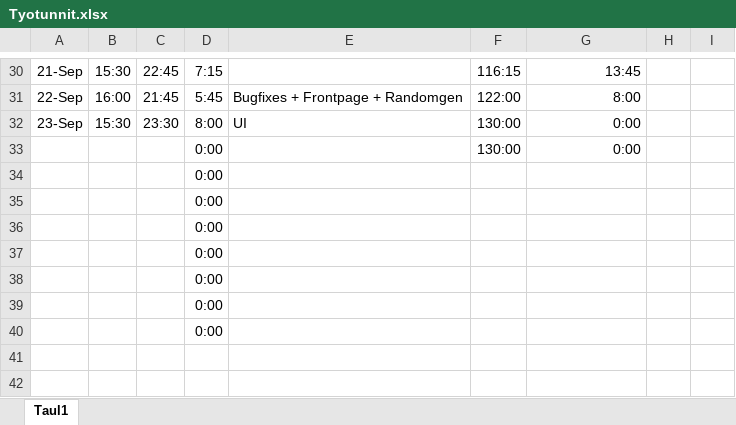
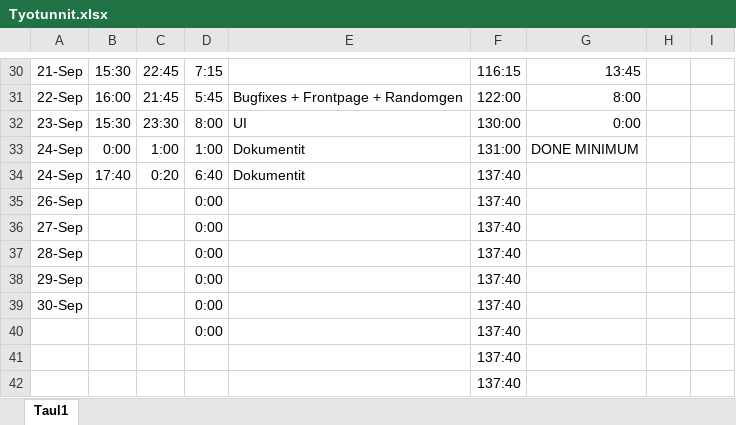
Before and after one commit to Ardenth/Ohjelmointyo_Tietotekniikka, an Excel workbook: aikataulutus/Tyotunnit.xlsx, sheet Taul1, drawn as a sheet; only a part is shown, gaps mark what is left out; values as stored, in another font and other column widths than the file's, no borders; removed rows and columns are numbered as before the commit, all else as after; the diff names each change by its address in the sheet, - before the commit and + after, or states it on an @@ line.

Commit message:
Projekti valmis
Dokumentit rakennettu

viimeinen muutos aktiiviselle buttonille feateille

```diff
--- a/aikataulutus/Tyotunnit.xlsx (sheet Taul1)
+++ b/aikataulutus/Tyotunnit.xlsx (sheet Taul1)
-row 33:  |  |  | 0:00 |  | 130:00 | 0:00
-row 34:  |  |  | 0:00
-row 35:  |  |  | 0:00
-row 36:  |  |  | 0:00
-row 37:  |  |  | 0:00
-row 38:  |  |  | 0:00
-row 39:  |  |  | 0:00
-row 40:  |  |  | 0:00
+row 33: 24-Sep | 0:00 | 1:00 | 1:00 | Dokumentit | 131:00 | DONE MINIMUM
+row 34: 24-Sep | 17:40 | 0:20 | 6:40 | Dokumentit | 137:40
+row 35: 26-Sep |  |  | 0:00 |  | 137:40
+row 36: 27-Sep |  |  | 0:00 |  | 137:40
+row 37: 28-Sep |  |  | 0:00 |  | 137:40
+row 38: 29-Sep |  |  | 0:00 |  | 137:40
+row 39: 30-Sep |  |  | 0:00 |  | 137:40
+row 40:  |  |  | 0:00 |  | 137:40
+row 41:  |  |  |  |  | 137:40
+row 42:  |  |  |  |  | 137:40
```
Also changed, not shown: 38 other files.
